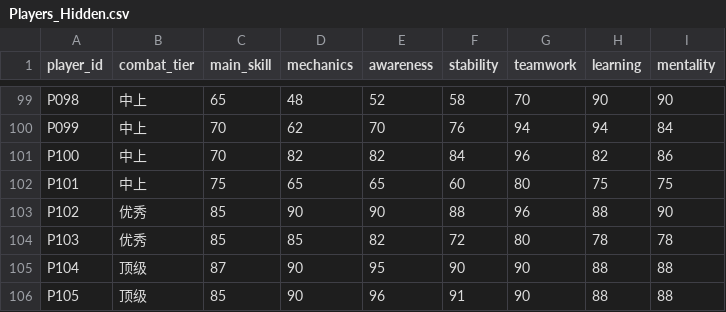
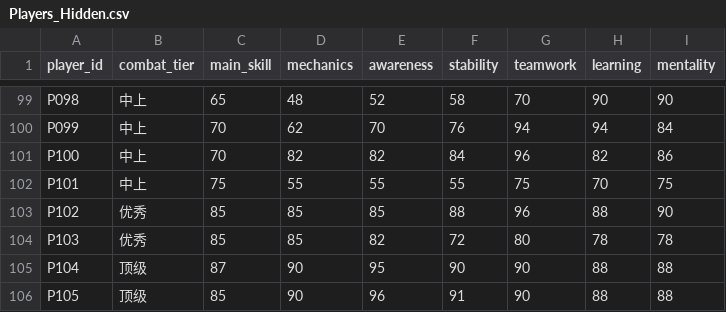
Before and after one commit to grakgy/ulduar-gdkp-simulator, a CSV file: Players_Hidden.csv, drawn as a sheet; only a part is shown, gaps mark what is left out; the diff names each change by its address in the sheet, - before the commit and + after, or states it on an @@ line.

```diff
--- a/Players_Hidden.csv
+++ b/Players_Hidden.csv
-D102 (mechanics): 65
+D102 (mechanics): 55
-E102 (awareness): 65
+E102 (awareness): 55
-F102 (stability): 60
+F102 (stability): 55
-G102 (teamwork): 80
+G102 (teamwork): 75
-H102 (learning): 75
+H102 (learning): 70
-D103 (mechanics): 90
+D103 (mechanics): 85
-E103 (awareness): 90
+E103 (awareness): 85
```
Also changed, not shown: Bosses.csv, Combat_Log_Templates.csv, 12 other files.
